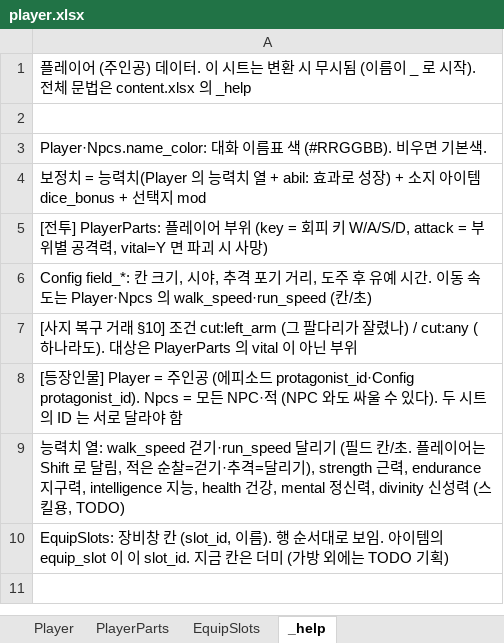
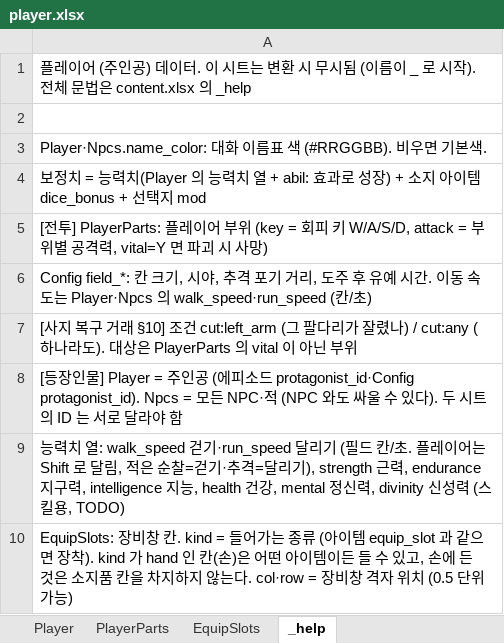
Before and after one commit to HomilBBANG/rt_Tevah, an Excel workbook: tools/sheets/player.xlsx, sheet _help, drawn as a sheet; values as stored, in another font and other column widths than the file's, no borders; the diff names each change by its address in the sheet, - before the commit and + after, or states it on an @@ line.

```diff
--- a/tools/sheets/player.xlsx (sheet _help)
+++ b/tools/sheets/player.xlsx (sheet _help)
-A10: …비창 칸 (slot_id, 이름). 행 순서대로 보임. 아이템의 equip_slot 이 이 slot_id. 지금 칸은 더미 (가방 외에는 TODO 기획)
+A10: …비창 칸. kind = 들어가는 종류 (아이템 equip_slot 과 같으면 장착). kind 가 hand 인 칸(손)은 어떤 아이템이든 들 수 있고, 손에 든 것은 소지품 칸을 차지하지 않는다. col·row = 장비창 격자 위치 (0.5 단위 가능)
```
Also changed, not shown: sheet EquipSlots, tools/sheets/content.xlsx, tools/sheets/item.xlsx, 13 other files.
